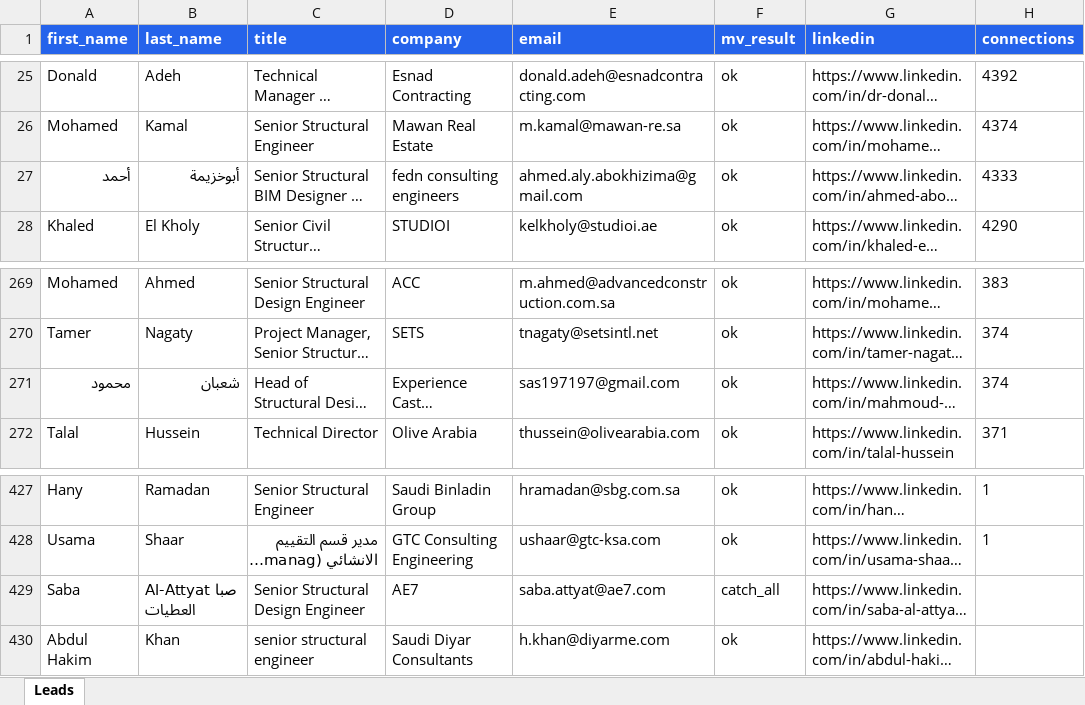
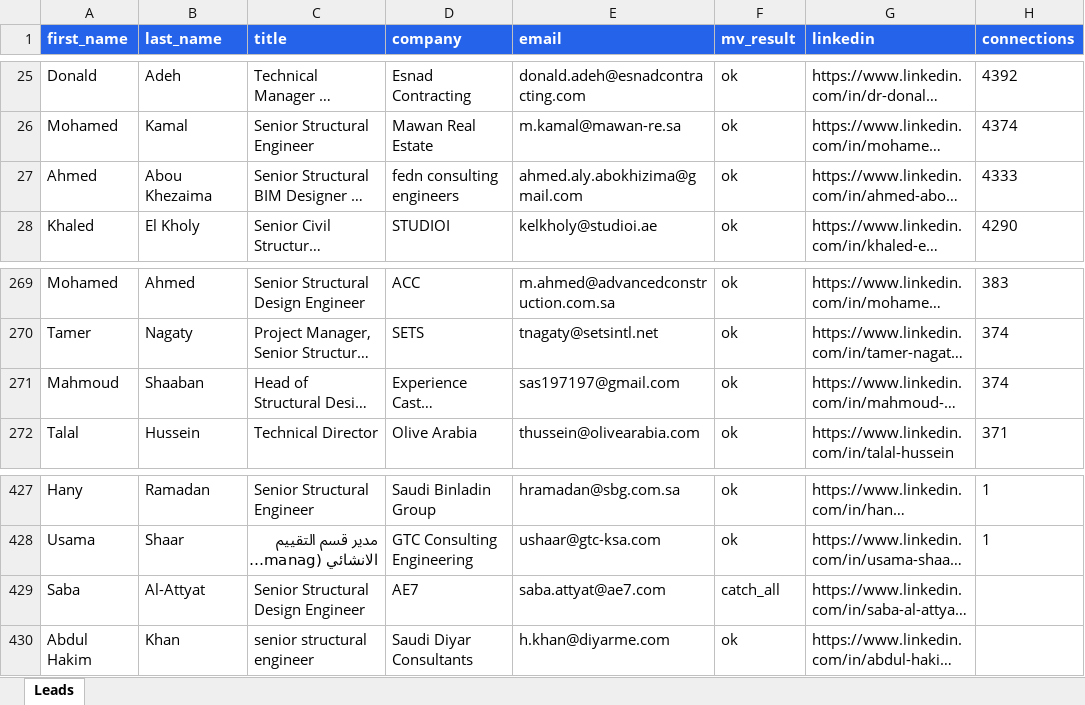
Before and after one commit to amribrahim-Rev/GSD-dashboard, an Excel workbook: Email_Seniors.xlsx, sheet Leads, drawn as a sheet; only a part is shown, gaps mark what is left out; long unchanged cells end in …; values as stored, in another font and other column widths than the file's, no borders; the diff names each change by its address in the sheet, - before the commit and + after, or states it on an @@ line.

Commit message:
Lists: transliterate Arabic names to English, regenerate all 6 Excel files (+Ahmed Tier A)

```diff
--- a/Email_Seniors.xlsx (sheet Leads)
+++ b/Email_Seniors.xlsx (sheet Leads)
-A27 (first_name): أحمد
+A27 (first_name): Ahmed
-B27 (last_name): أبوخزيمة
+B27 (last_name): Abou Khezaima
-A271 (first_name): محمود
+A271 (first_name): Mahmoud
-B271 (last_name): شعبان
+B271 (last_name): Shaaban
-B429 (last_name): Al-Attyat صبا العطيات
+B429 (last_name): Al-Attyat
```
Also changed, not shown: Email_Structural.xlsx, Jan_TierA.xlsx, 3 other files.
